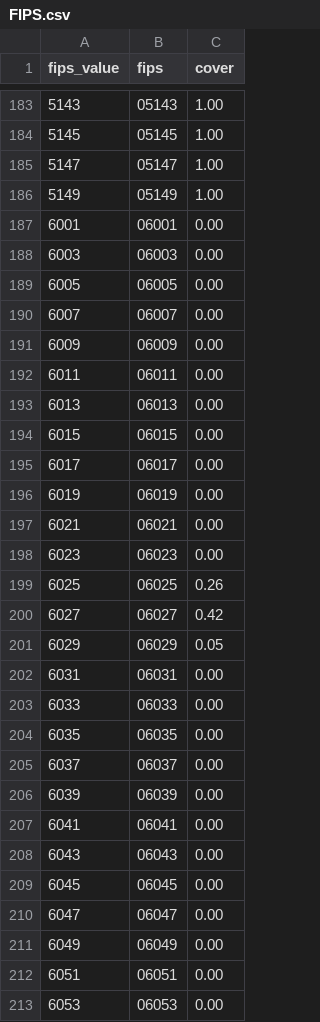
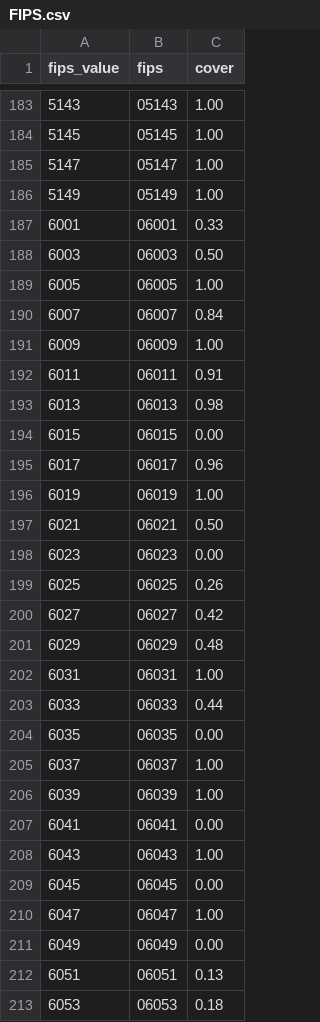
Before and after one commit to maxeatssnacks/Zip-Code-Choropleth, a CSV file: FIPS.csv, drawn as a sheet; only a part is shown, gaps mark what is left out; the diff covers the shown part only.

```diff
--- a/FIPS.csv
+++ b/FIPS.csv
@@ -186,13 +186,13 @@ fips_value,fips,cover
 5149,05149,1.00
-6001,06001,0.00
-6003,06003,0.00
-6005,06005,0.00
-6007,06007,0.00
-6009,06009,0.00
-6011,06011,0.00
-6013,06013,0.00
+6001,06001,0.33
+6003,06003,0.50
+6005,06005,1.00
+6007,06007,0.84
+6009,06009,1.00
+6011,06011,0.91
+6013,06013,0.98
 6015,06015,0.00
-6017,06017,0.00
-6019,06019,0.00
-6021,06021,0.00
+6017,06017,0.96
+6019,06019,1.00
+6021,06021,0.50
 6023,06023,0.00
@@ -200,14 +200,14 @@ fips_value,fips,cover
 6027,06027,0.42
-6029,06029,0.05
-6031,06031,0.00
-6033,06033,0.00
+6029,06029,0.48
+6031,06031,1.00
+6033,06033,0.44
 6035,06035,0.00
-6037,06037,0.00
-6039,06039,0.00
+6037,06037,1.00
+6039,06039,1.00
 6041,06041,0.00
-6043,06043,0.00
+6043,06043,1.00
 6045,06045,0.00
-6047,06047,0.00
+6047,06047,1.00
 6049,06049,0.00
-6051,06051,0.00
-6053,06053,0.00
+6051,06051,0.13
+6053,06053,0.18
```
Also changed, not shown: 105 edited cells elsewhere in this file.
